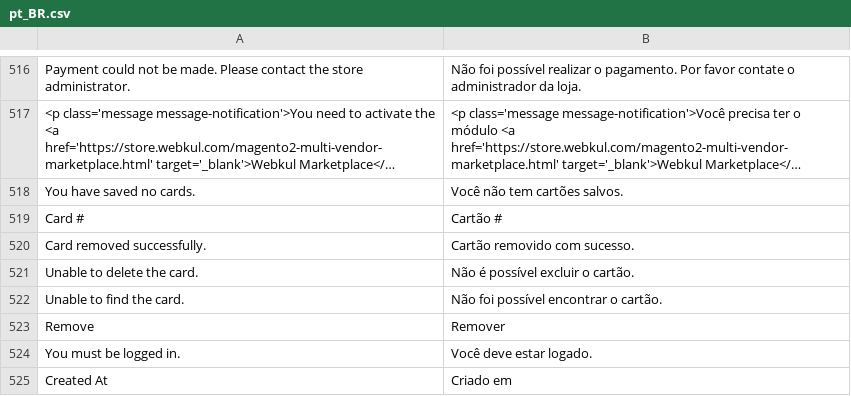
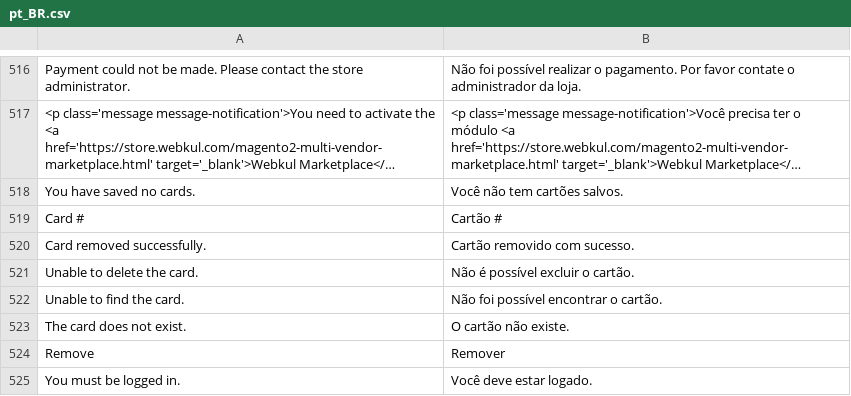
Before and after one commit to pagarme/magento2, a CSV file: i18n/pt_BR.csv, drawn as a sheet; only a part is shown, gaps mark what is left out; the shorter side is filled out with more unchanged rows; long unchanged cells end in …; the diff names each change by its address in the sheet, - before the commit and + after, or states it on an @@ line.

```diff
--- a/i18n/pt_BR.csv
+++ b/i18n/pt_BR.csv
+row 523: The card does not exist. | O cartão não existe.
```
Also changed, not shown: 12 other files.
